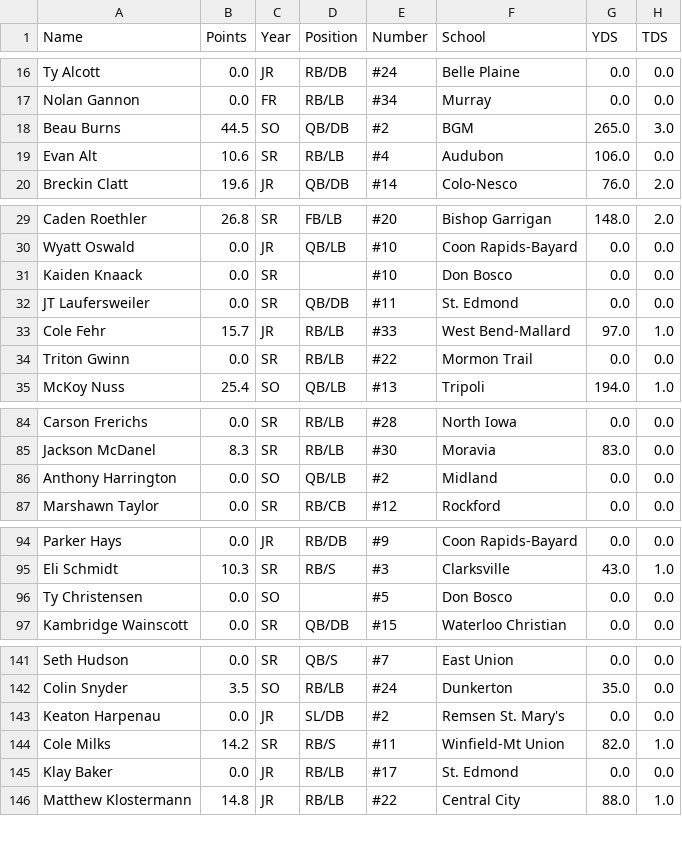
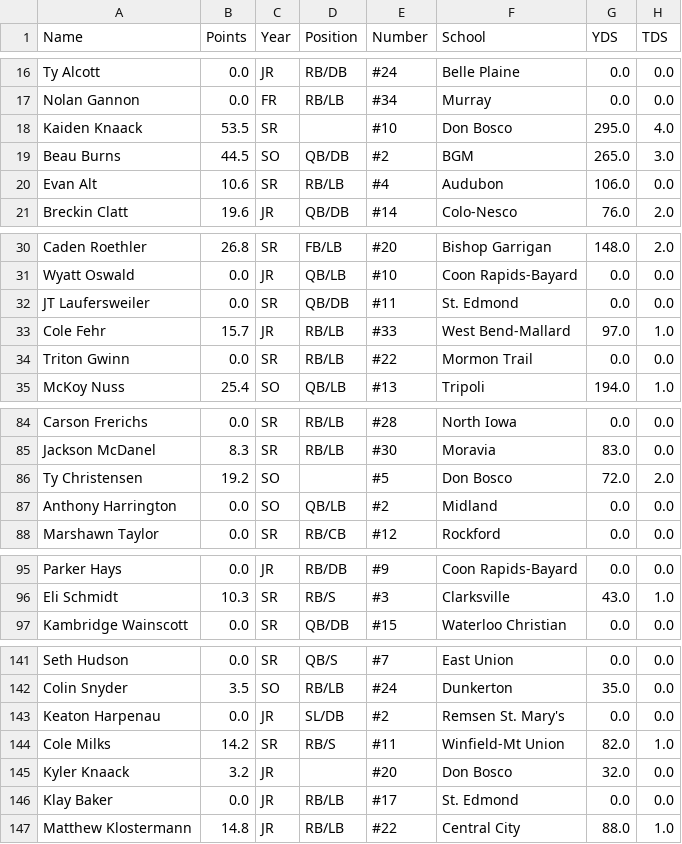
Before and after one commit to Fwiy27/8Man, a CSV file: data/Week8-rushing.csv, drawn as a sheet; only a part is shown, gaps mark what is left out; the diff covers the shown part only.

Commit message:
Updated data

```diff
--- a/data/Week8-rushing.csv
+++ b/data/Week8-rushing.csv
@@ -17,2 +17,3 @@ Ty Alcott,0.0,JR,RB/DB,#24,Belle Plaine,0.0,0.0
 Nolan Gannon,0.0,FR,RB/LB,#34,Murray,0.0,0.0
+Kaiden Knaack,53.5,SR,,#10,Don Bosco,295.0,4.0
 Beau Burns,44.5,SO,QB/DB,#2,BGM,265.0,3.0
@@ -30,3 +31,2 @@ Caden Roethler,26.8,SR,FB/LB,#20,Bishop Garrigan,148.0,2.0
 Wyatt Oswald,0.0,JR,QB/LB,#10,Coon Rapids-Bayard,0.0,0.0
-Kaiden Knaack,0.0,SR,,#10,Don Bosco,0.0,0.0
 JT Laufersweiler,0.0,SR,QB/DB,#11,St. Edmond,0.0,0.0
@@ -85,2 +85,3 @@ Carson Frerichs,0.0,SR,RB/LB,#28,North Iowa,0.0,0.0
 Jackson McDanel,8.3,SR,RB/LB,#30,Moravia,83.0,0.0
+Ty Christensen,19.2,SO,,#5,Don Bosco,72.0,2.0
 Anthony Harrington,0.0,SO,QB/LB,#2,Midland,0.0,0.0
@@ -95,3 +96,2 @@ Parker Hays,0.0,JR,RB/DB,#9,Coon Rapids-Bayard,0.0,0.0
 Eli Schmidt,10.3,SR,RB/S,#3,Clarksville,43.0,1.0
-Ty Christensen,0.0,SO,,#5,Don Bosco,0.0,0.0
 Kambridge Wainscott,0.0,SR,QB/DB,#15,Waterloo Christian,0.0,0.0
@@ -144,2 +144,3 @@ Keaton Harpenau,0.0,JR,SL/DB,#2,Remsen St. Mary's,0.0,0.0
 Cole Milks,14.2,SR,RB/S,#11,Winfield-Mt Union,82.0,1.0
+Kyler Knaack,3.2,JR,,#20,Don Bosco,32.0,0.0
 Klay Baker,0.0,JR,RB/LB,#17,St. Edmond,0.0,0.0
```
Also changed, not shown: 1 removed row elsewhere in this file, data/Week8-passing-all.csv, data/Week8-passing.csv, 6 other files.
